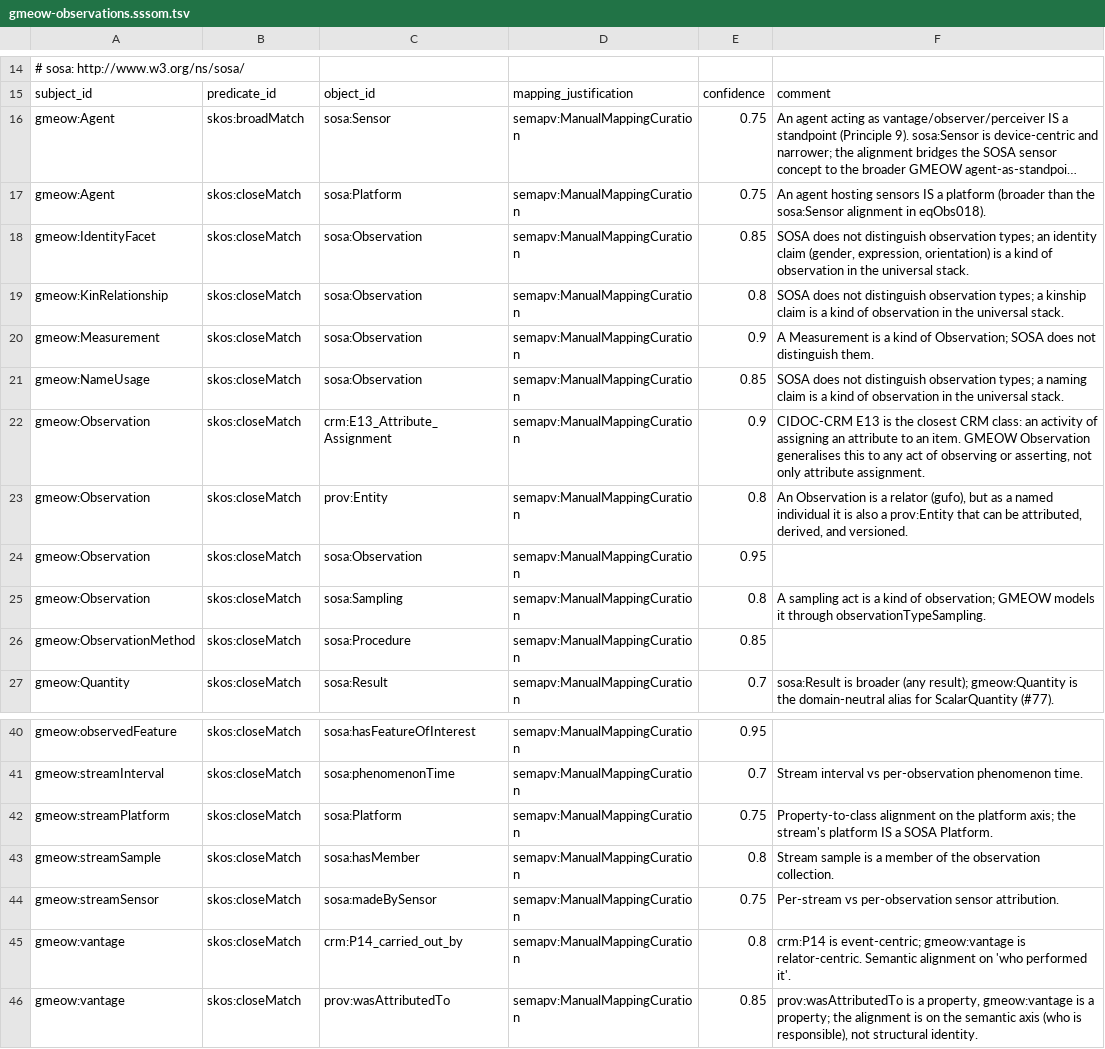
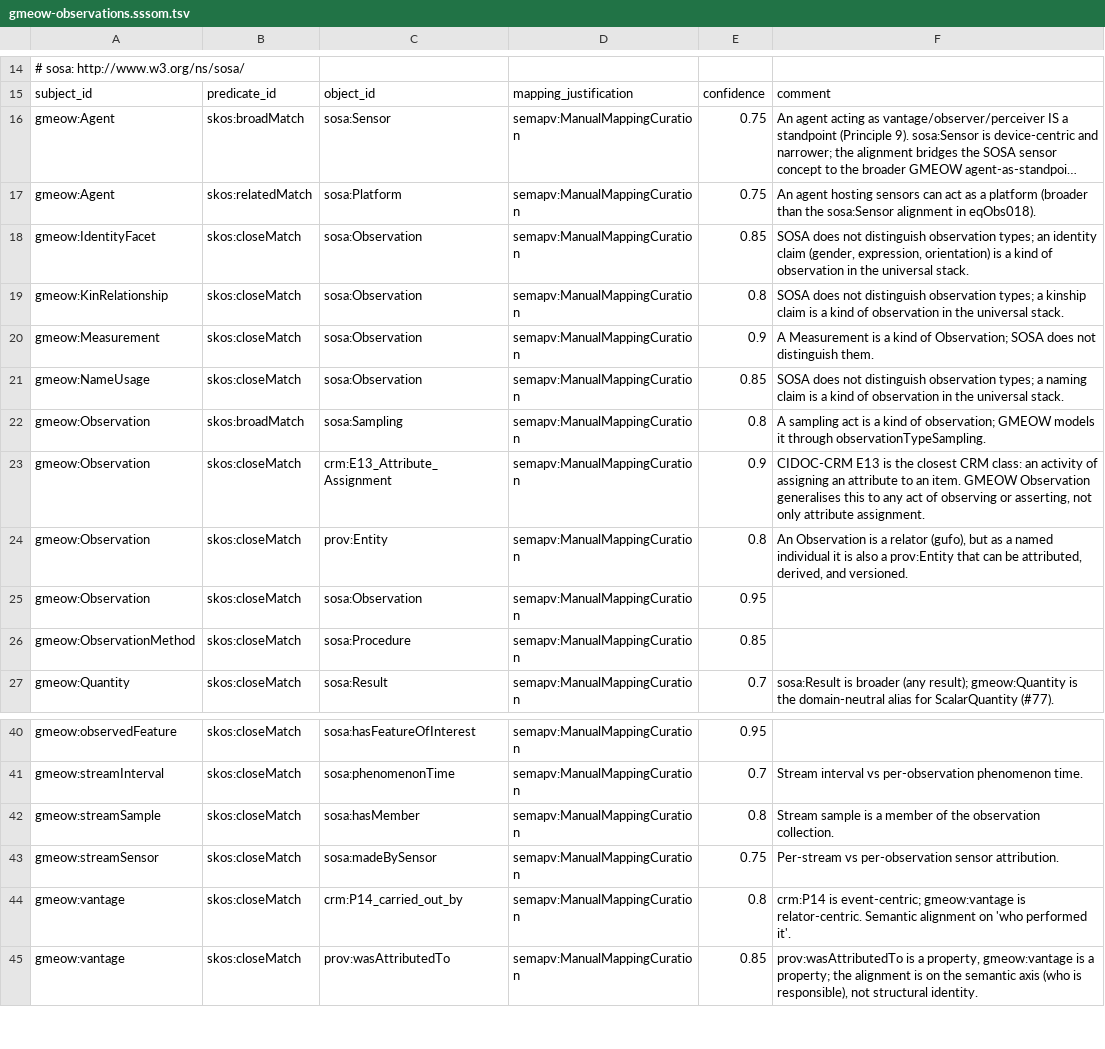
Before and after one commit to Blackcat-Informatics/gmeow-ontology, a TSV file: mappings/gmeow-observations.sssom.tsv, drawn as a sheet; only a part is shown, gaps mark what is left out; long unchanged cells end in …; removed rows and columns are numbered as before the commit, all else as after; the diff names each change by its address in the sheet, - before the commit and + after, or states it on an @@ line.

Commit message:
review(#96): address Gemini Code Assist feedback
- Remove eqObs028 (property-to-class mismatch, redundant with eqObs031)
- eqObs030: closeMatch → broadMatch (Observation ⊃ Sampling)
- eqObs031: closeMatch → relatedMatch (Agent can act as Platform, not equivalent)
- eqPlaces095→eqPlaces111: closeMatch → relatedMatch (Trajectory vs Datastream)
- Renumber places streaming alignments to avoid conflict with #103 (eqPlaces104-105
  now used by regulatory overlays; streaming moved to eqPlaces108-111)
- Update equivalence count 942→952

```diff
--- a/mappings/gmeow-observations.sssom.tsv
+++ b/mappings/gmeow-observations.sssom.tsv
-B17: skos:closeMatch
+B17: skos:relatedMatch
-F17: …hosting sensors IS a platform…
+F17: …hosting sensors can act as a platform…
+row 22: gmeow:Observation | skos:broadMatch | sosa:Sampling | semapv:ManualMappingCuration | 0.8 | A sampling act is a kind of observation; GMEOW models it through observationTypeSampling.
-row 25: gmeow:Observation | skos:closeMatch | sosa:Sampling | semapv:ManualMappingCuration | 0.8 | A sampling act is a kind of observation; GMEOW models it through observationTypeSampling.
-row 42: gmeow:streamPlatform | skos:closeMatch | sosa:Platform | semapv:ManualMappingCuration | 0.75 | Property-to-class alignment on the platform axis; the stream's platform IS a SOSA Platform.
```
Also changed, not shown: mappings/gmeow-places.sssom.tsv, 2 other files.
